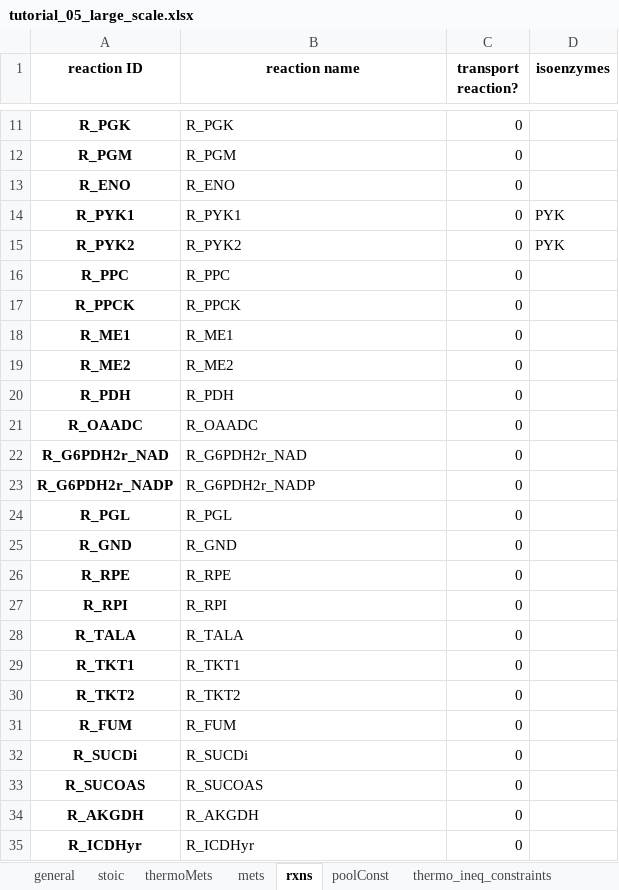
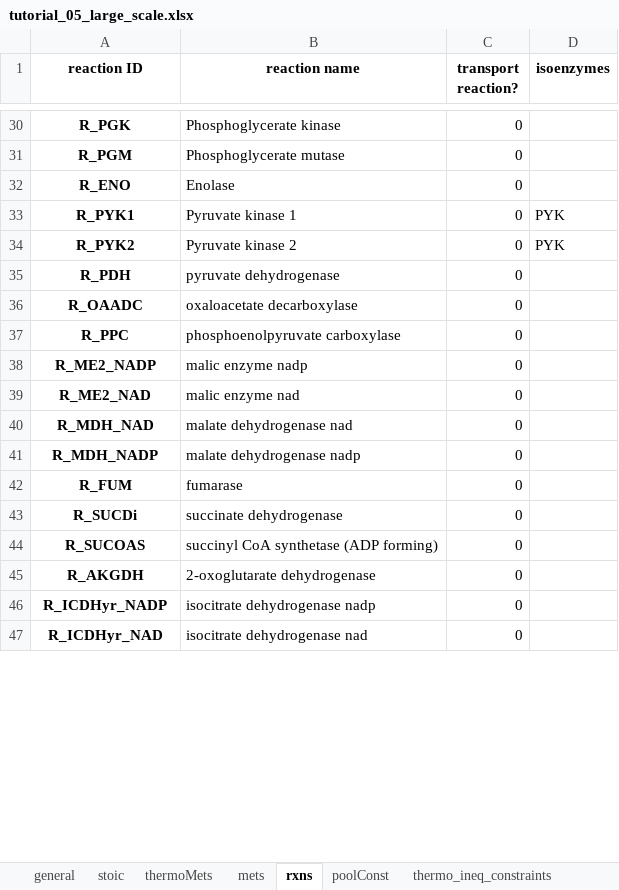
Before and after one commit to biosustain/GRASP, an Excel workbook: io/input/tutorial_05_large_scale.xlsx, sheet rxns, drawn as a sheet; only a part is shown, gaps mark what is left out; values as stored, in another font and other column widths than the file's, no borders; removed rows and columns are numbered as before the commit, all else as after; the diff covers the shown part only; the diff names each change by its address in the sheet, - before the commit and + after, or states it on an @@ line.

```diff
--- a/io/input/tutorial_05_large_scale.xlsx (sheet rxns)
+++ b/io/input/tutorial_05_large_scale.xlsx (sheet rxns)
-B30 (reaction name): R_PGK
+B30 (reaction name): Phosphoglycerate kinase
-B31 (reaction name): R_PGM
+B31 (reaction name): Phosphoglycerate mutase
-B32 (reaction name): R_ENO
+B32 (reaction name): Enolase
-B33 (reaction name): R_PYK1
+B33 (reaction name): Pyruvate kinase 1
-B34 (reaction name): R_PYK2
+B34 (reaction name): Pyruvate kinase 2
-row 16: R_PPC | R_PPC | 0
-row 17: R_PPCK | R_PPCK | 0
-row 18: R_ME1 | R_ME1 | 0
-row 19: R_ME2 | R_ME2 | 0
-B35 (reaction name): R_PDH
+B35 (reaction name): pyruvate dehydrogenase
-B36 (reaction name): R_OAADC
+B36 (reaction name): oxaloacetate decarboxylase
-row 22: R_G6PDH2r_NAD | R_G6PDH2r_NAD | 0
-row 23: R_G6PDH2r_NADP | R_G6PDH2r_NADP | 0
-row 24: R_PGL | R_PGL | 0
-row 25: R_GND | R_GND | 0
-row 26: R_RPE | R_RPE | 0
-row 27: R_RPI | R_RPI | 0
-row 28: R_TALA | R_TALA | 0
-row 29: R_TKT1 | R_TKT1 | 0
-row 30: R_TKT2 | R_TKT2 | 0
+row 37: R_PPC | phosphoenolpyruvate carboxylase | 0
+row 38: R_ME2_NADP | malic enzyme nadp | 0
+row 39: R_ME2_NAD | malic enzyme nad | 0
+row 40: R_MDH_NAD | malate dehydrogenase nad | 0
+row 41: R_MDH_NADP | malate dehydrogenase nadp | 0
-B42 (reaction name): R_FUM
+B42 (reaction name): fumarase
-B43 (reaction name): R_SUCDi
+B43 (reaction name): succinate dehydrogenase
-B44 (reaction name): R_SUCOAS
+B44 (reaction name): succinyl CoA synthetase (ADP forming)
-B45 (reaction name): R_AKGDH
+B45 (reaction name): 2-oxoglutarate dehydrogenase
-row 35: R_ICDHyr | R_ICDHyr | 0
+row 46: R_ICDHyr_NADP | isocitrate dehydrogenase nadp | 0
+row 47: R_ICDHyr_NAD | isocitrate dehydrogenase nad | 0
```
Also changed, not shown: 45 added rows, 20 removed rows and 21 edited cells elsewhere in this sheet, sheet stoic, sheet kinetics1, sheet measRates, sheet mets, sheet metsData, sheet thermoRxns, 4 more sheets, formulas that keep their value, 1 other file.
